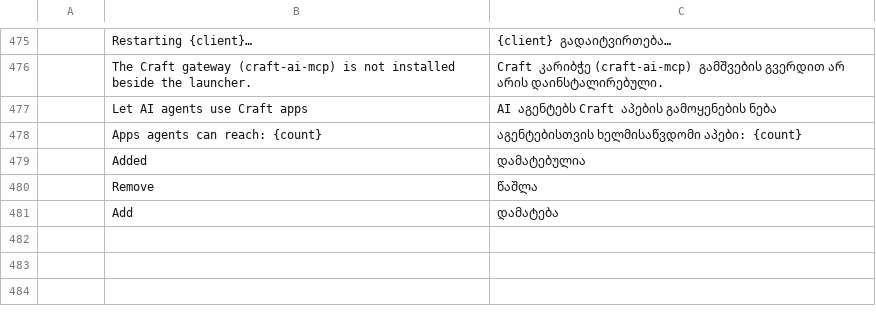
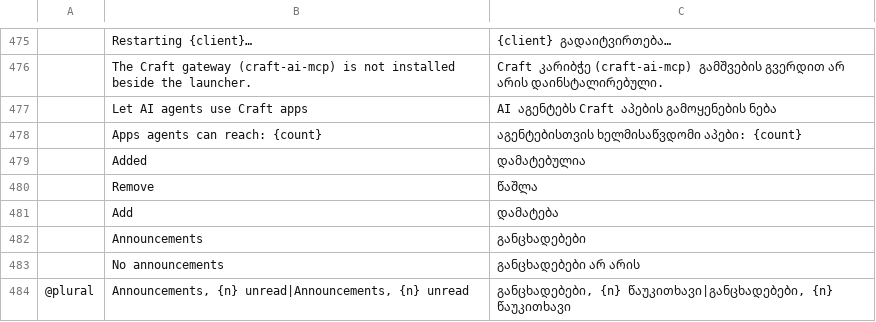
Before and after one commit to storytold/craft-launcher, a TSV file: crates/ui-egui/src/i18n/ka.tsv, drawn as a sheet; only a part is shown, gaps mark what is left out; the diff names each change by its address in the sheet, - before the commit and + after, or states it on an @@ line.

Commit message:
Announcements in a header bell, from a signed file on getartcraft.com
Announcements move from cards above the toolbar into a bell left of
Settings, with an unread count; opening it marks them read, and each can
be dismissed. Announcements and alerts now come only from
launcher-announcements.toml on getartcraft.com, signed with the hosted
catalog's key, fetched at launch and at most every six hours. The
release feed's important_notices are no longer read (docs/adr/0002).

The Settings gear and the bell are Lucide icons, replacing the drawn
gear that read as a sun after the egui upgrade.

Closes #1569.

```diff
--- a/crates/ui-egui/src/i18n/ka.tsv
+++ b/crates/ui-egui/src/i18n/ka.tsv
+row 482:  | Announcements | განცხადებები
+row 483:  | No announcements | განცხადებები არ არის
+row 484: @plural | Announcements, {n} unread|Announcements, {n} unread | განცხადებები, {n} წაუკითხავი|განცხადებები, {n} წაუკითხავი
```
Also changed, not shown: crates/ui-egui/src/i18n/bs.tsv, crates/ui-egui/src/i18n/cs.tsv, 36 other files.
